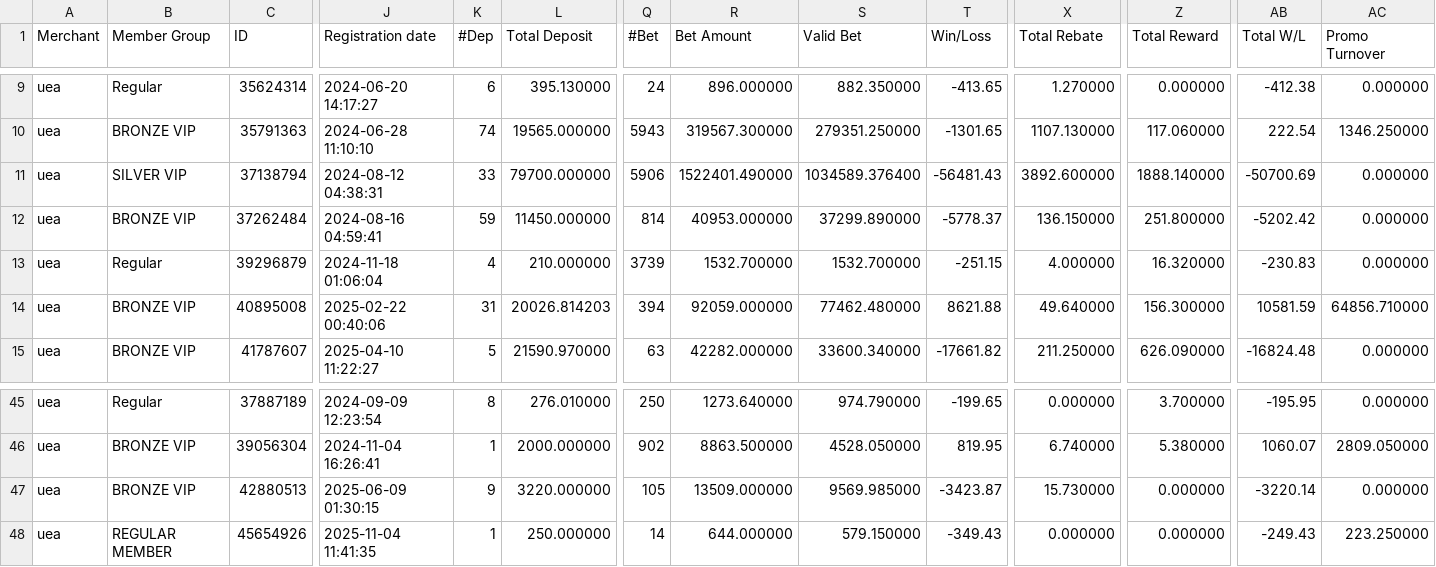
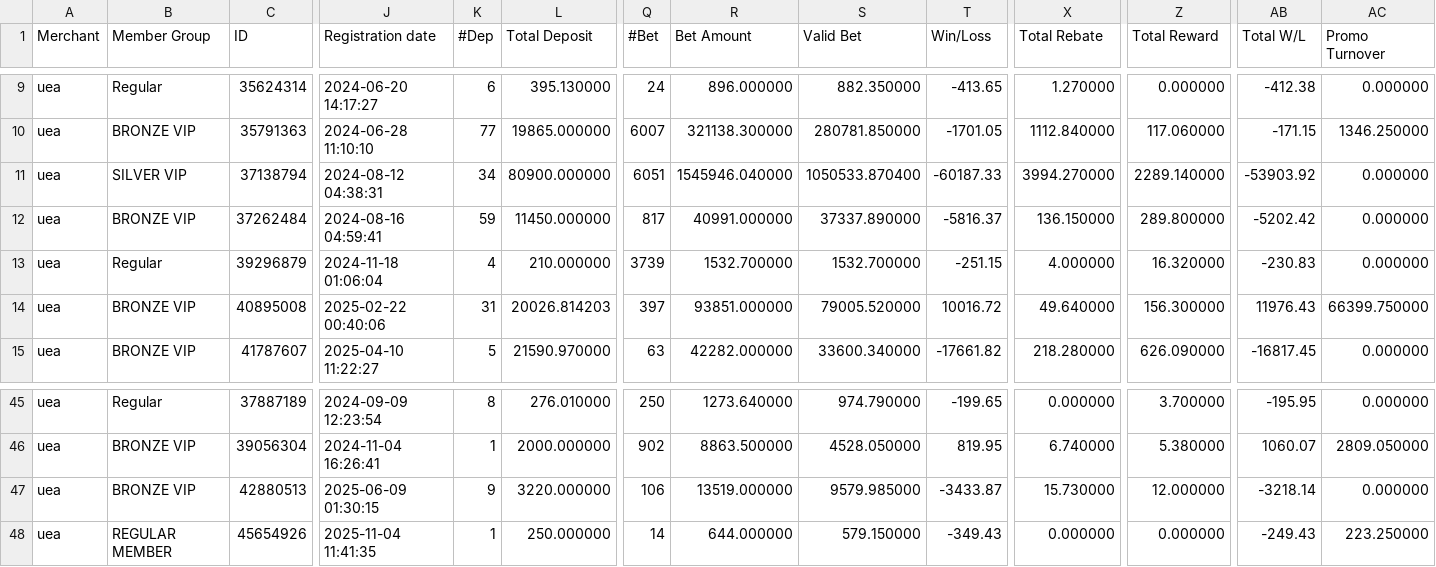
Before and after one commit to thomasneratech25/telemarketing_v2, a CSV file: excel_file/US_AMR.csv, drawn as a sheet; only a part is shown, gaps mark what is left out; the diff covers the shown part only; the diff names each change by its address in the sheet, - before the commit and + after, or states it on an @@ line.

```diff
--- a/excel_file/US_AMR.csv
+++ b/excel_file/US_AMR.csv
-K10 (#Dep): 74
+K10 (#Dep): 77
-L10 (Total Deposit): 19565.000000
+L10 (Total Deposit): 19865.000000
-Q10 (#Bet): 5943
+Q10 (#Bet): 6007
-R10 (Bet Amount): 319567.300000
+R10 (Bet Amount): 321138.300000
-S10 (Valid Bet): 279351.250000
+S10 (Valid Bet): 280781.850000
-T10 (Win/Loss): -1301.65
+T10 (Win/Loss): -1701.05
-X10 (Total Rebate): 1107.130000
+X10 (Total Rebate): 1112.840000
-AB10 (Total W/L): 222.54
+AB10 (Total W/L): -171.15
-K11 (#Dep): 33
+K11 (#Dep): 34
-L11 (Total Deposit): 79700.000000
+L11 (Total Deposit): 80900.000000
-Q11 (#Bet): 5906
+Q11 (#Bet): 6051
-R11 (Bet Amount): 1522401.490000
+R11 (Bet Amount): 1545946.040000
-S11 (Valid Bet): 1034589.376400
+S11 (Valid Bet): 1050533.870400
-T11 (Win/Loss): -56481.43
+T11 (Win/Loss): -60187.33
-X11 (Total Rebate): 3892.600000
+X11 (Total Rebate): 3994.270000
-Z11 (Total Reward): 1888.140000
+Z11 (Total Reward): 2289.140000
-AB11 (Total W/L): -50700.69
+AB11 (Total W/L): -53903.92
-Q12 (#Bet): 814
+Q12 (#Bet): 817
-R12 (Bet Amount): 40953.000000
+R12 (Bet Amount): 40991.000000
-S12 (Valid Bet): 37299.890000
+S12 (Valid Bet): 37337.890000
-T12 (Win/Loss): -5778.37
+T12 (Win/Loss): -5816.37
-Z12 (Total Reward): 251.800000
+Z12 (Total Reward): 289.800000
-Q14 (#Bet): 394
+Q14 (#Bet): 397
-R14 (Bet Amount): 92059.000000
+R14 (Bet Amount): 93851.000000
-S14 (Valid Bet): 77462.480000
+S14 (Valid Bet): 79005.520000
-T14 (Win/Loss): 8621.88
+T14 (Win/Loss): 10016.72
-AB14 (Total W/L): 10581.59
+AB14 (Total W/L): 11976.43
-AC14 (Promo Turnover): 64856.710000
+AC14 (Promo Turnover): 66399.750000
-X15 (Total Rebate): 211.250000
+X15 (Total Rebate): 218.280000
-AB15 (Total W/L): -16824.48
+AB15 (Total W/L): -16817.45
-Q47 (#Bet): 105
+Q47 (#Bet): 106
-R47 (Bet Amount): 13509.000000
+R47 (Bet Amount): 13519.000000
-S47 (Valid Bet): 9569.985000
+S47 (Valid Bet): 9579.985000
-T47 (Win/Loss): -3423.87
+T47 (Win/Loss): -3433.87
-Z47 (Total Reward): 0.000000
+Z47 (Total Reward): 12.000000
-AB47 (Total W/L): -3220.14
+AB47 (Total W/L): -3218.14
```
Also changed, not shown: 71 edited cells elsewhere in this file, excel_file/UM_AMR.csv, 13 other files.
